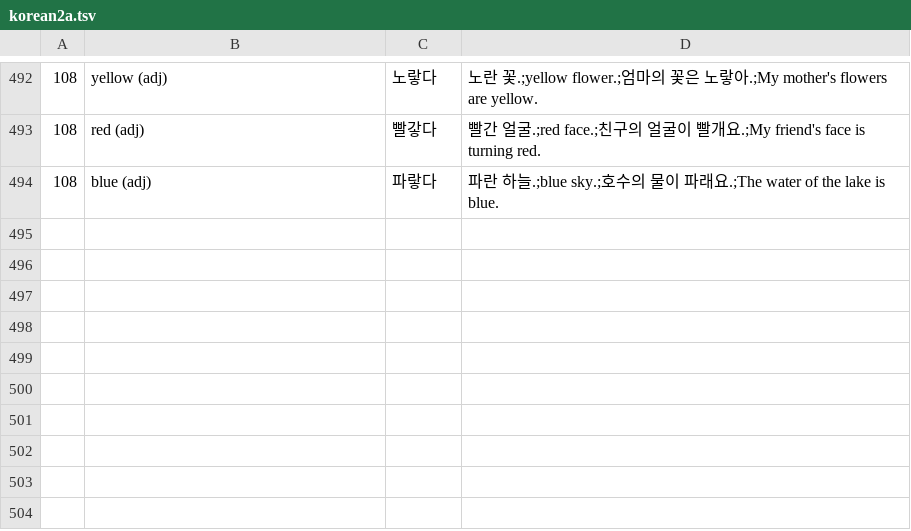
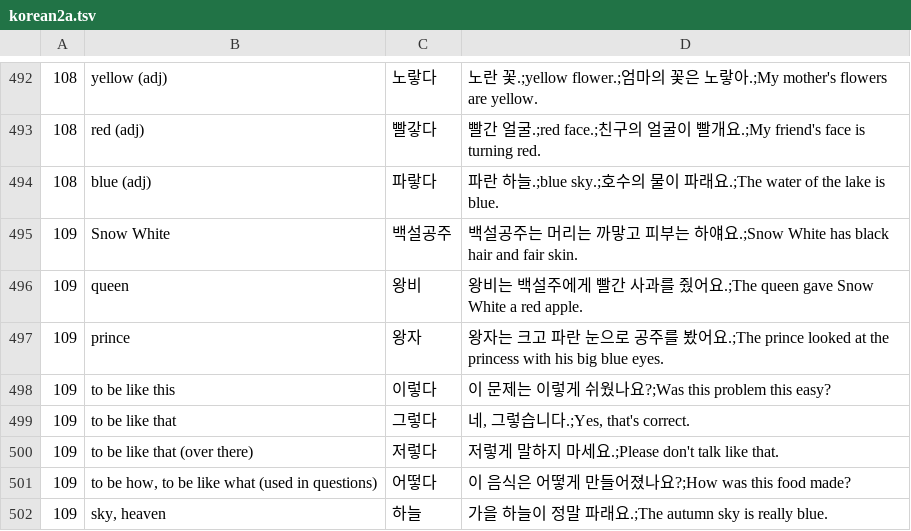
Before and after one commit to adrianderstroff/anki-korean, a TSV file: data/tsv/korean2a.tsv, drawn as a sheet; only a part is shown, gaps mark what is left out; the diff names each change by its address in the sheet, - before the commit and + after, or states it on an @@ line.

```diff
--- a/data/tsv/korean2a.tsv
+++ b/data/tsv/korean2a.tsv
+row 495: 109 | Snow White | 백설공주 | 백설공주는 머리는 까맣고 피부는 하얘요.;Snow White has black hair and fair skin.
+row 496: 109 | queen | 왕비 | 왕비는 백설주에게 빨간 사과를 줬어요.;The queen gave Snow White a red apple.
+row 497: 109 | prince | 왕자 | 왕자는 크고 파란 눈으로 공주를 봤어요.;The prince looked at the princess with his big blue eyes.
+row 498: 109 | to be like this | 이렇다 | 이 문제는 이렇게 쉬웠나요?;Was this problem this easy?
+row 499: 109 | to be like that | 그렇다 | 네, 그렇습니다.;Yes, that's correct.
+row 500: 109 | to be like that (over there) | 저렇다 | 저렇게 말하지 마세요.;Please don't talk like that.
+row 501: 109 | to be how, to be like what (used in questions) | 어떻다 | 이 음식은 어떻게 만들어졌나요?;How was this food made?
+row 502: 109 | sky, heaven | 하늘 | 가을 하늘이 정말 파래요.;The autumn sky is really blue.
```
Also changed, not shown: data/tsv/grammar2a.tsv, 3 other files.
